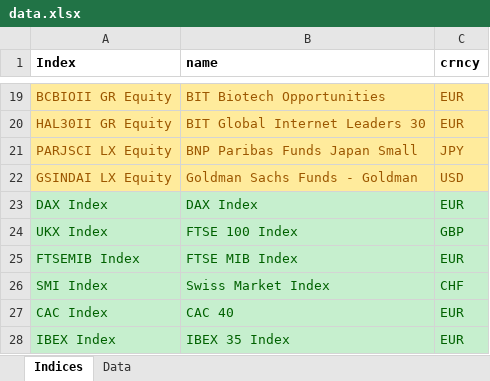
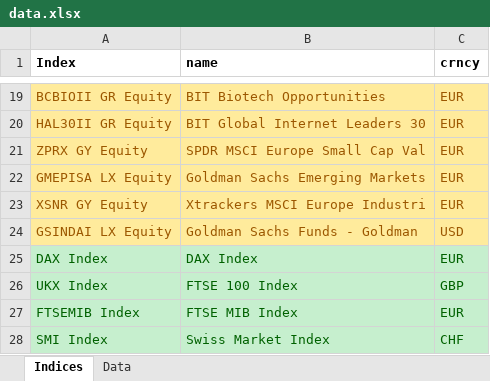
Before and after one commit to ssymhoven/investment-committee, an Excel workbook: data.xlsx, sheet Indices, drawn as a sheet; only a part is shown, gaps mark what is left out; the shorter side is filled out with more unchanged rows; values as stored, in another font and other column widths than the file's, no borders; removed rows and columns are numbered as before the commit, all else as after; the diff names each change by its address in the sheet, - before the commit and + after, or states it on an @@ line.

```diff
--- a/data.xlsx (sheet Indices)
+++ b/data.xlsx (sheet Indices)
-row 21: PARJSCI LX Equity | BNP Paribas Funds Japan Small | JPY
+row 21: ZPRX GY Equity | SPDR MSCI Europe Small Cap Val | EUR
+row 22: GMEPISA LX Equity | Goldman Sachs Emerging Markets | EUR
+row 23: XSNR GY Equity | Xtrackers MSCI Europe Industri | EUR
```
Also changed, not shown: sheet Data, formulas that keep their value, 21 other files.
